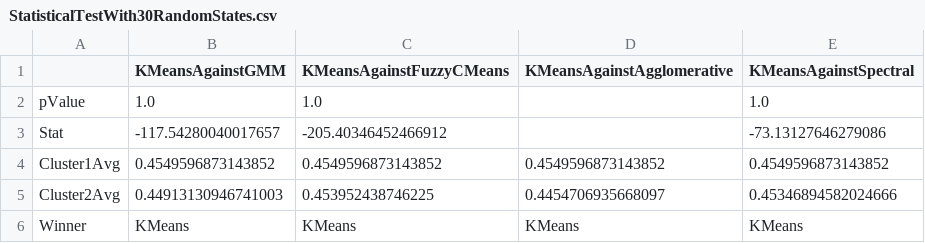
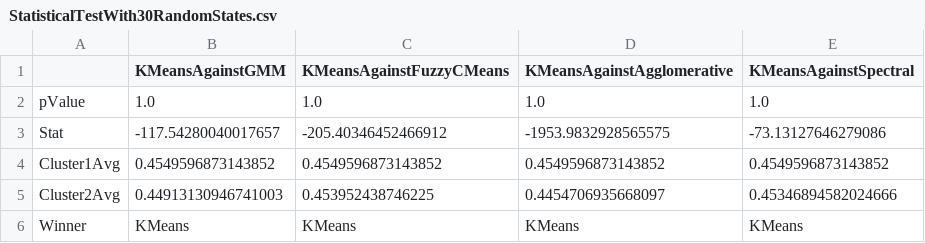
Before and after one commit to guyvandam/UnsupervisedLearning, a CSV file: Results/Dataset1/StatisticalTest/StatisticalTestWith30RandomStates.csv, drawn as a sheet.

```diff
--- a/Results/Dataset1/StatisticalTest/StatisticalTestWith30RandomStates.csv
+++ b/Results/Dataset1/StatisticalTest/StatisticalTestWith30RandomStates.csv
@@ -1,4 +1,4 @@
 ,KMeansAgainstGMM,KMeansAgainstFuzzyCMeans,KMeansAgainstAgglomerative,KMeansAgainstSpectral
-pValue,1.0,1.0,,1.0
-Stat,-117.54280040017657,-205.40346452466912,,-73.13127646279086
+pValue,1.0,1.0,1.0,1.0
+Stat,-117.54280040017657,-205.40346452466912,-1953.9832928565575,-73.13127646279086
 Cluster1Avg,0.4549596873143852,0.4549596873143852,0.4549596873143852,0.4549596873143852
```
Also changed, not shown: Results/Dataset2/StatisticalTest/StatisticalTestWith30RandomStates.csv.
